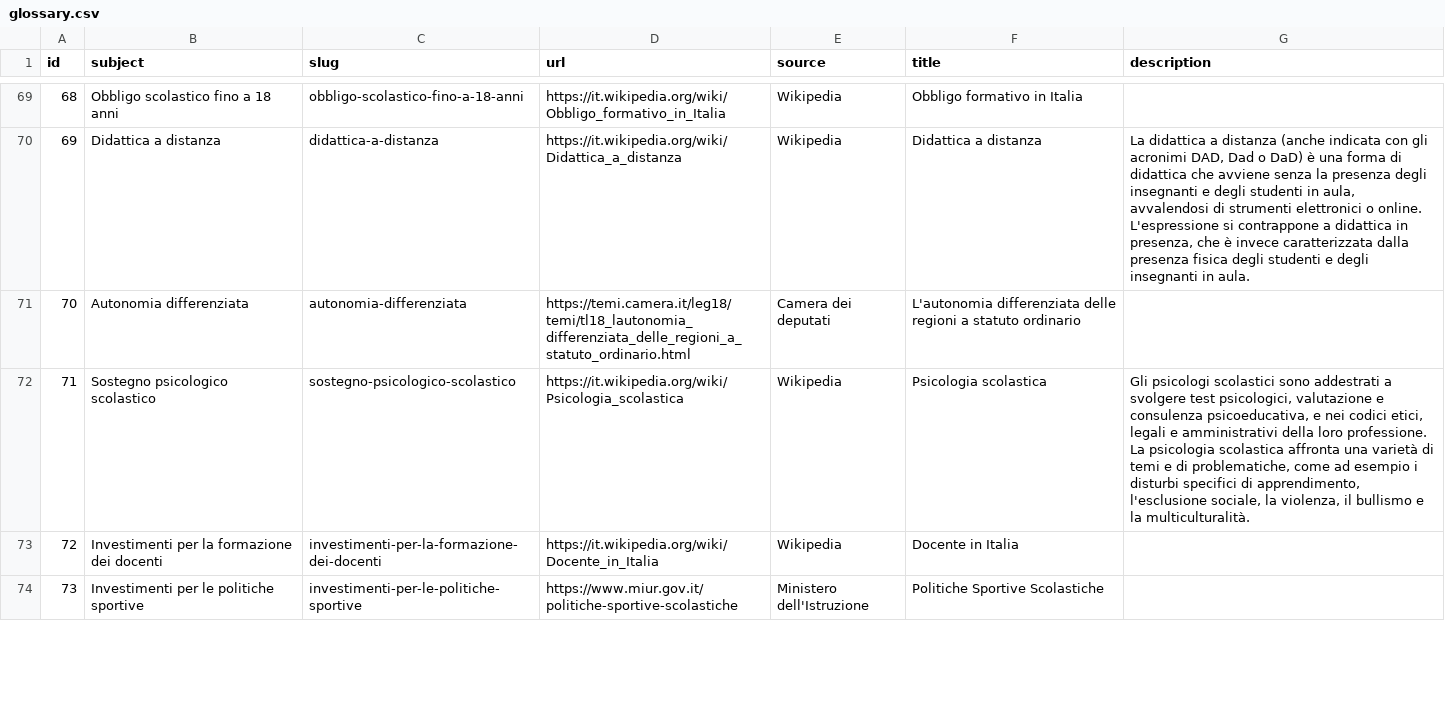
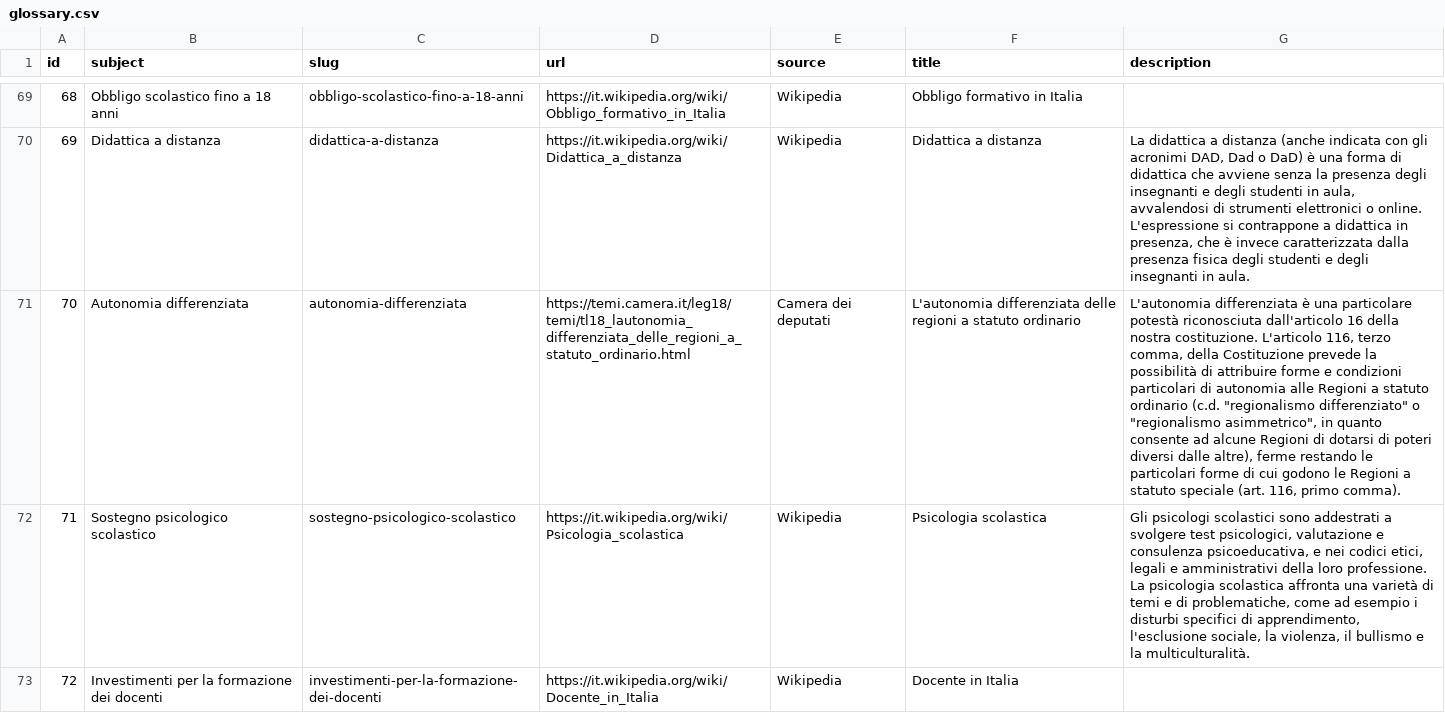
Before and after one commit to indecis-it/data, a CSV file: data/glossary.csv, drawn as a sheet; only a part is shown, gaps mark what is left out; the shorter side is filled out with more unchanged rows; the diff covers the shown part only; the diff names each change by its address in the sheet, - before the commit and + after, or states it on an @@ line.

```diff
--- a/data/glossary.csv
+++ b/data/glossary.csv
-G71 (description): (empty)
+G71 (description): L'autonomia differenziata è una particolare potestà riconosciuta dall'articolo 16 della nostra costituzione. L'articolo 116, terzo comma, della Costituzione prevede la possibilità di attribuire forme e condizioni particolari di autonomia alle Regioni a statuto ordinario (c.d. "regionalismo differenziato" o "regionalismo asimmetrico", in quanto consente ad alcune Regioni di dotarsi di poteri diversi dalle altre), ferme restando le particolari forme di cui godono le Regioni a statuto speciale (art. 116, primo comma).
```
Also changed, not shown: 4 edited cells elsewhere in this file, data/items.csv, data/sources.csv, 3 other files.
